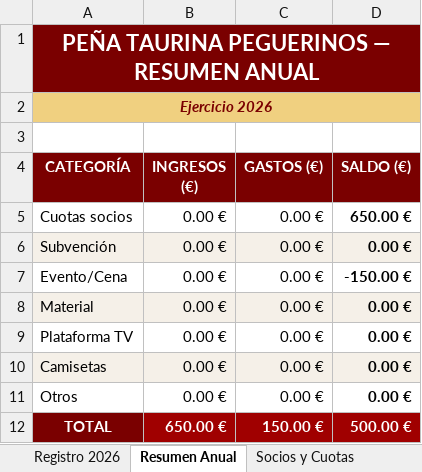
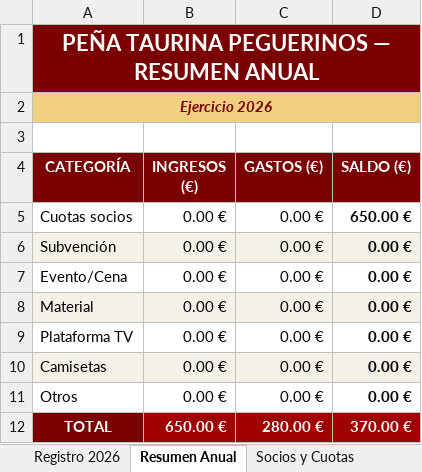
Before and after one commit to garcia1701/garcia1701.github.io, an Excel workbook: LibroCuentas_PTP_2026.xlsx, sheet Resumen Anual, drawn as a sheet; values as stored, in another font and other column widths than the file's, no borders; the diff names each change by its address in the sheet, - before the commit and + after, or states it on an @@ line.

```diff
--- a/LibroCuentas_PTP_2026.xlsx (sheet Resumen Anual)
+++ b/LibroCuentas_PTP_2026.xlsx (sheet Resumen Anual)
-D7 (SALDO (€)): -150.00 €
+D7 (SALDO (€)): 0.00 €
-C12 (GASTOS (€)): 150.00 €
+C12 (GASTOS (€)): 280.00 €
-D12 (SALDO (€)): 500.00 €
+D12 (SALDO (€)): 370.00 €
```
Also changed, not shown: sheet Registro 2026, 2 other files.
